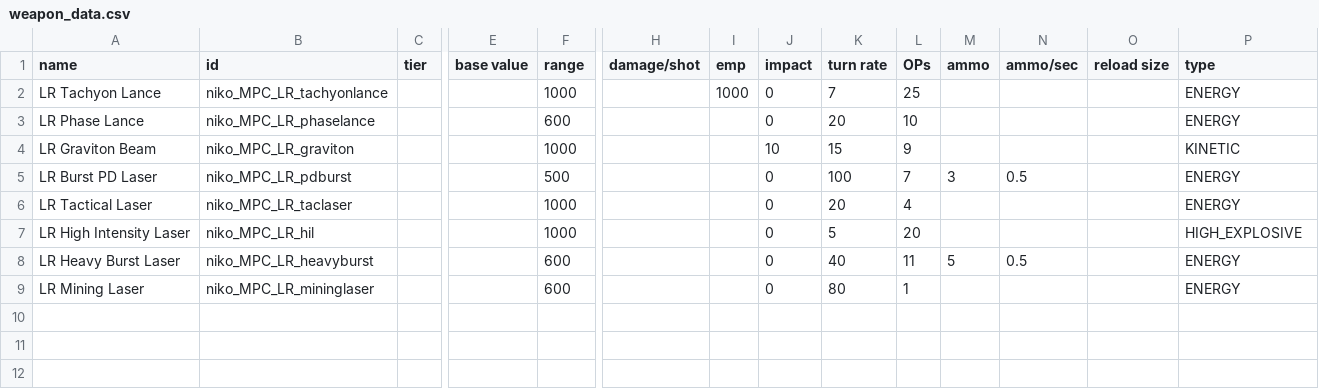
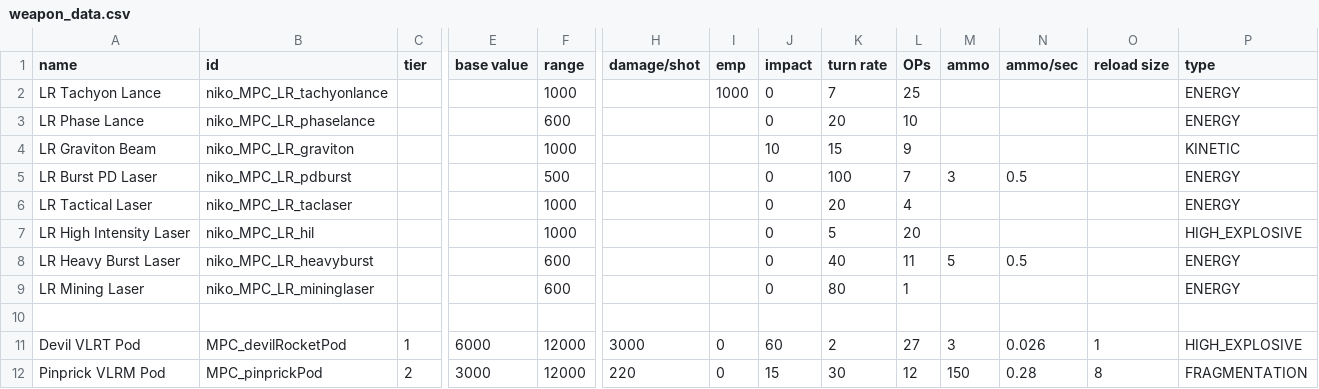
Before and after one commit to nikothedude/MorePlanetaryConditions, a CSV file: data/weapons/weapon_data.csv, drawn as a sheet; only a part is shown, gaps mark what is left out; rows hold the shown columns only; the diff names each change by its address in the sheet, - before the commit and + after, or states it on an @@ line.

```diff
--- a/data/weapons/weapon_data.csv
+++ b/data/weapons/weapon_data.csv
+row 10: (empty)
+row 11: Devil VLRT Pod | MPC_devilRocketPod | 1 | 6000 | 12000 | 3000 | 0 | 60 | 2 | 27 | 3 | 0.026 | 1 | HIGH_EXPLOSIVE
+row 12: Pinprick VLRM Pod | MPC_pinprickPod | 2 | 3000 | 12000 | 220 | 0 | 15 | 30 | 12 | 150 | 0.28 | 8 | FRAGMENTATION
```
Also changed, not shown: data/campaign/procgen/salvage_entity_gen_data.csv, data/campaign/rules.csv, 32 other files.
